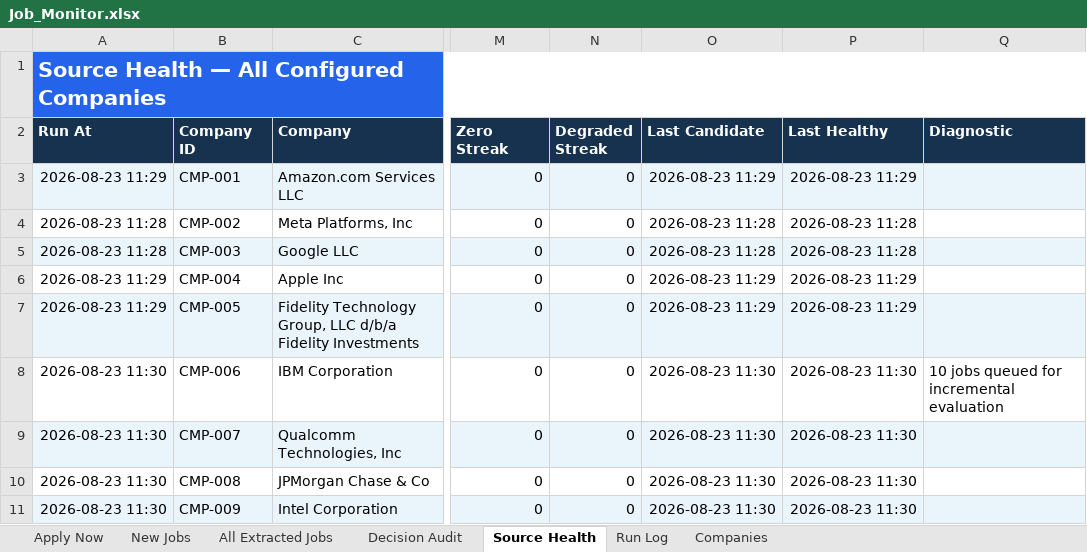
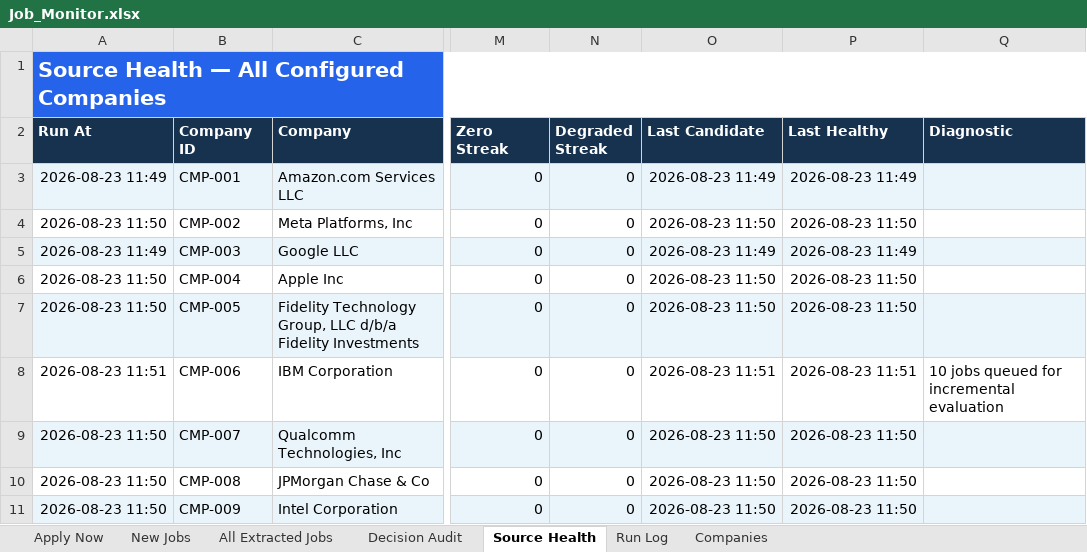
Before and after one commit to taran-dev4u/career-job-monitor, an Excel workbook: outputs/job-monitor/Job_Monitor.xlsx, sheet Source Health, drawn as a sheet; only a part is shown, gaps mark what is left out; values as stored, in another font and other column widths than the file's, no borders; table styles not drawn; the diff covers the shown part only; the diff names each change by its address in the sheet, - before the commit and + after, or states it on an @@ line.

```diff
--- a/outputs/job-monitor/Job_Monitor.xlsx (sheet Source Health)
+++ b/outputs/job-monitor/Job_Monitor.xlsx (sheet Source Health)
-A3 (Run At): 2026-08-23 11:29
+A3 (Run At): 2026-08-23 11:49
-O3 (Last Candidate): 2026-08-23 11:29
+O3 (Last Candidate): 2026-08-23 11:49
-P3 (Last Healthy): 2026-08-23 11:29
+P3 (Last Healthy): 2026-08-23 11:49
-A4 (Run At): 2026-08-23 11:28
+A4 (Run At): 2026-08-23 11:50
-O4 (Last Candidate): 2026-08-23 11:28
+O4 (Last Candidate): 2026-08-23 11:50
-P4 (Last Healthy): 2026-08-23 11:28
+P4 (Last Healthy): 2026-08-23 11:50
-A5 (Run At): 2026-08-23 11:28
+A5 (Run At): 2026-08-23 11:49
-O5 (Last Candidate): 2026-08-23 11:28
+O5 (Last Candidate): 2026-08-23 11:49
-P5 (Last Healthy): 2026-08-23 11:28
+P5 (Last Healthy): 2026-08-23 11:49
-A6:A7 (Run At): 2026-08-23 11:29
+A6:A7 (Run At): 2026-08-23 11:50
-O6:O7 (Last Candidate): 2026-08-23 11:29
+O6:O7 (Last Candidate): 2026-08-23 11:50
-P6:P7 (Last Healthy): 2026-08-23 11:29
+P6:P7 (Last Healthy): 2026-08-23 11:50
-A8 (Run At): 2026-08-23 11:30
+A8 (Run At): 2026-08-23 11:51
-O8 (Last Candidate): 2026-08-23 11:30
+O8 (Last Candidate): 2026-08-23 11:51
-P8 (Last Healthy): 2026-08-23 11:30
+P8 (Last Healthy): 2026-08-23 11:51
-A9:A11 (Run At): 2026-08-23 11:30
+A9:A11 (Run At): 2026-08-23 11:50
-O9:O11 (Last Candidate): 2026-08-23 11:30
+O9:O11 (Last Candidate): 2026-08-23 11:50
-P9:P11 (Last Healthy): 2026-08-23 11:30
+P9:P11 (Last Healthy): 2026-08-23 11:50
```
Also changed, not shown: 28 edited cells elsewhere in this sheet, sheet Decision Audit, sheet All Extracted Jobs, sheet Run Log, sheet Apply Now, 11 other files.
